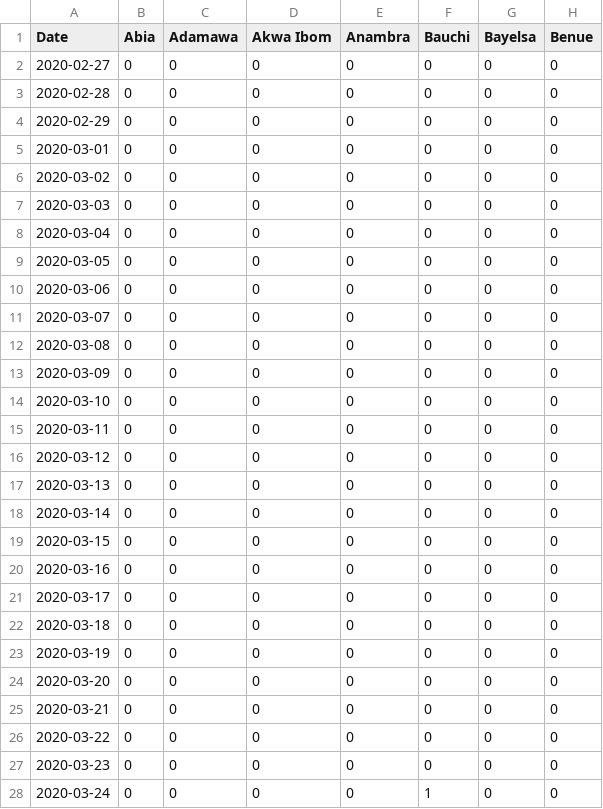
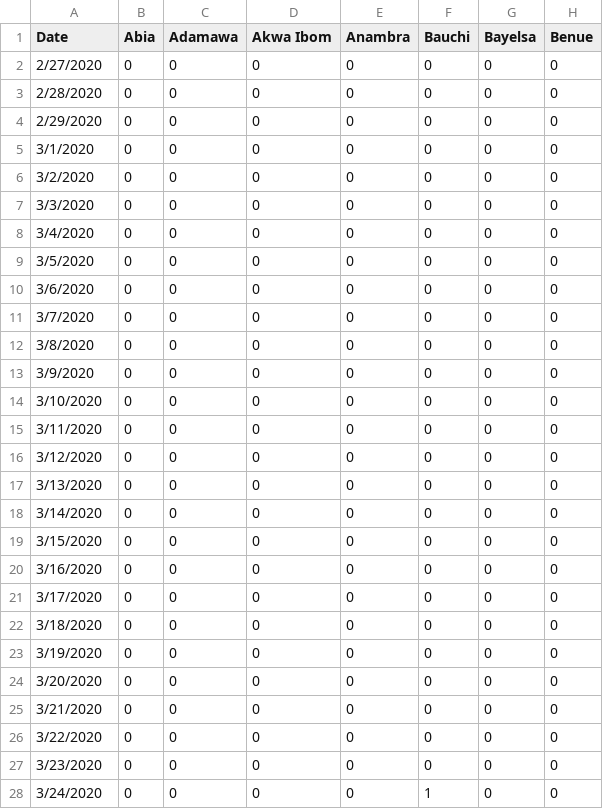
Before and after one commit to Kamparia/nigeria-covid19-data, a CSV file: data/csv/ncdc-covid19-states-daily-cases.csv, drawn as a sheet; only a part is shown; the diff covers the shown part only; the diff names each change by its address in the sheet, - before the commit and + after, or states it on an @@ line.

```diff
--- a/data/csv/ncdc-covid19-states-daily-cases.csv
+++ b/data/csv/ncdc-covid19-states-daily-cases.csv
-A2 (Date): 2020-02-27
+A2 (Date): 2/27/2020
-A3 (Date): 2020-02-28
+A3 (Date): 2/28/2020
-A4 (Date): 2020-02-29
+A4 (Date): 2/29/2020
-A5 (Date): 2020-03-01
+A5 (Date): 3/1/2020
-A6 (Date): 2020-03-02
+A6 (Date): 3/2/2020
-A7 (Date): 2020-03-03
+A7 (Date): 3/3/2020
-A8 (Date): 2020-03-04
+A8 (Date): 3/4/2020
-A9 (Date): 2020-03-05
+A9 (Date): 3/5/2020
-A10 (Date): 2020-03-06
+A10 (Date): 3/6/2020
-A11 (Date): 2020-03-07
+A11 (Date): 3/7/2020
-A12 (Date): 2020-03-08
+A12 (Date): 3/8/2020
-A13 (Date): 2020-03-09
+A13 (Date): 3/9/2020
-A14 (Date): 2020-03-10
+A14 (Date): 3/10/2020
-A15 (Date): 2020-03-11
+A15 (Date): 3/11/2020
-A16 (Date): 2020-03-12
+A16 (Date): 3/12/2020
-A17 (Date): 2020-03-13
+A17 (Date): 3/13/2020
-A18 (Date): 2020-03-14
+A18 (Date): 3/14/2020
-A19 (Date): 2020-03-15
+A19 (Date): 3/15/2020
-A20 (Date): 2020-03-16
+A20 (Date): 3/16/2020
-A21 (Date): 2020-03-17
+A21 (Date): 3/17/2020
-A22 (Date): 2020-03-18
+A22 (Date): 3/18/2020
-A23 (Date): 2020-03-19
+A23 (Date): 3/19/2020
-A24 (Date): 2020-03-20
+A24 (Date): 3/20/2020
-A25 (Date): 2020-03-21
+A25 (Date): 3/21/2020
-A26 (Date): 2020-03-22
+A26 (Date): 3/22/2020
-A27 (Date): 2020-03-23
+A27 (Date): 3/23/2020
-A28 (Date): 2020-03-24
+A28 (Date): 3/24/2020
```
Also changed, not shown: 127 edited cells elsewhere in this file, data/csv/ncdc-covid19-dailyupdates.csv, data/csv/ncdc-covid19-states-daily-deaths.csv, 1 other file.
